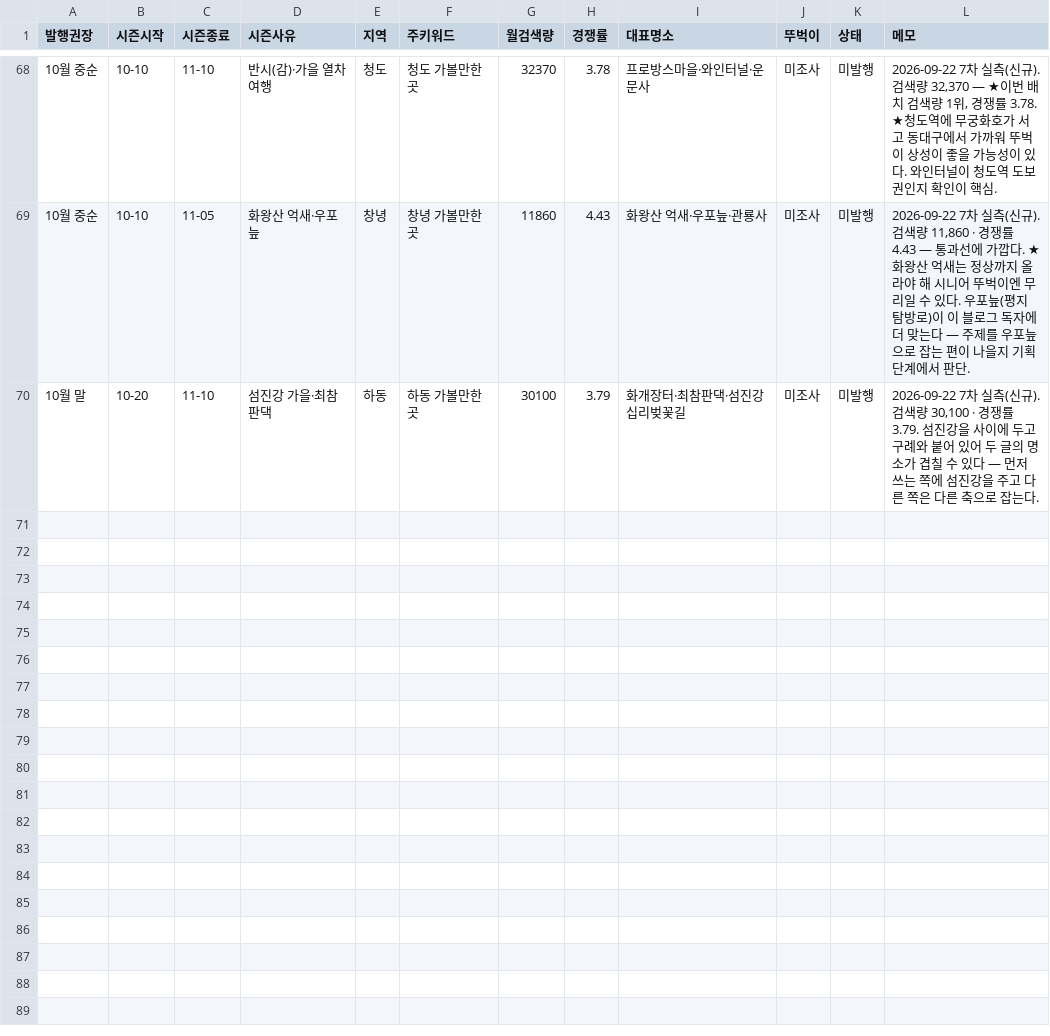
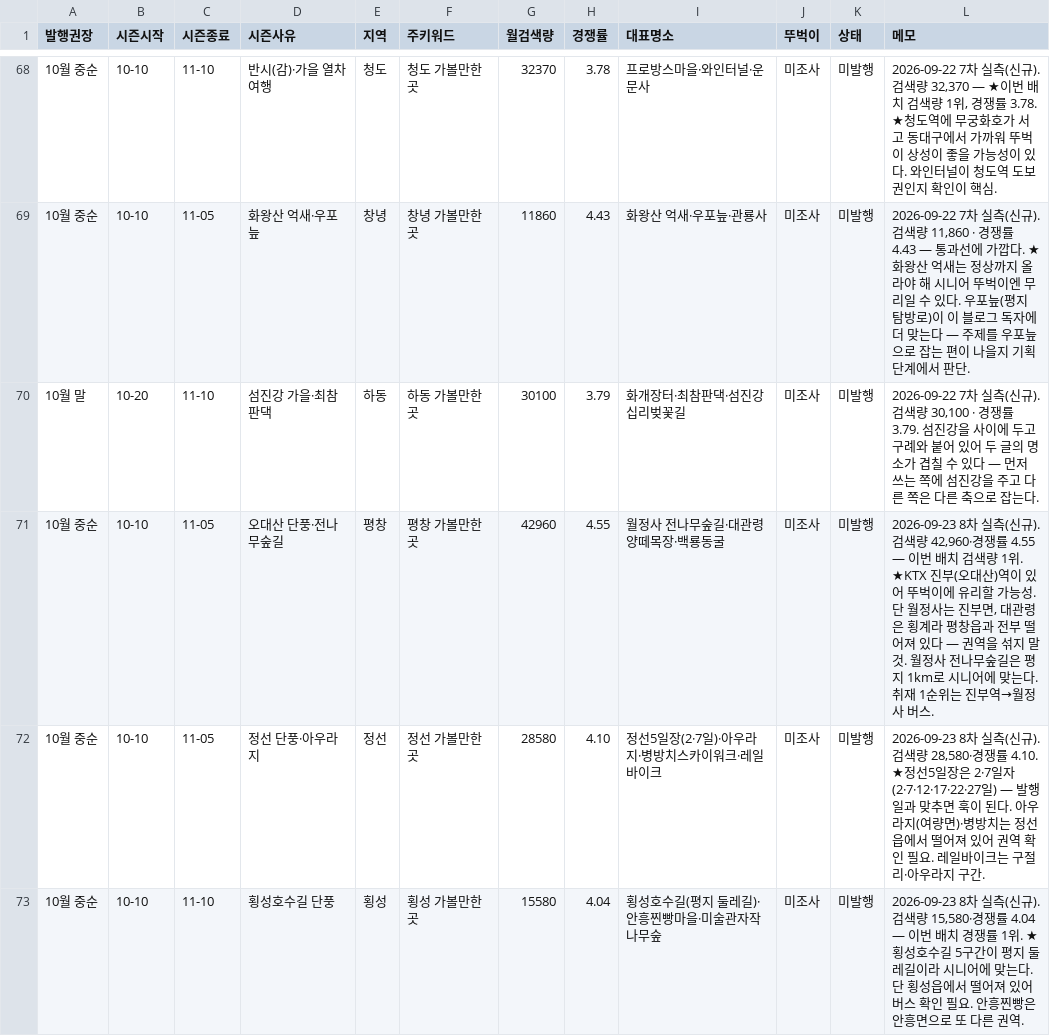
Before and after one commit to e8393111-cloud/blogspot, a TSV file: .claude/travel-calendar/calendar.tsv, drawn as a sheet; only a part is shown, gaps mark what is left out; the diff names each change by its address in the sheet, - before the commit and + after, or states it on an @@ line.

```diff
--- a/.claude/travel-calendar/calendar.tsv
+++ b/.claude/travel-calendar/calendar.tsv
+row 71: 10월 중순 | 10-10 | 11-05 | 오대산 단풍·전나무숲길 | 평창 | 평창 가볼만한곳 | 42960 | 4.55 | 월정사 전나무숲길·대관령 양떼목장·백룡동굴 | 미조사 | 미발행 | 2026-09-23 8차 실측(신규). 검색량 42,960·경쟁률 4.55 — 이번 배치 검색량 1위. ★KTX 진부(오대산)역이 있어 뚜벅이에 유리할 가능성. 단 월정사는 진부면, 대관령은 횡계라 평창읍과 전부 떨어져 있다 — 권역을 섞지 말 것. 월정사 전나무숲길은 평지 1km로 시니어에 맞는다. 취재 1순위는 진부역→월정사 버스.
+row 72: 10월 중순 | 10-10 | 11-05 | 정선 단풍·아우라지 | 정선 | 정선 가볼만한곳 | 28580 | 4.10 | 정선5일장(2·7일)·아우라지·병방치스카이워크·레일바이크 | 미조사 | 미발행 | 2026-09-23 8차 실측(신규). 검색량 28,580·경쟁률 4.10. ★정선5일장은 2·7일자(2·7·12·17·22·27일) — 발행일과 맞추면 훅이 된다. 아우라지(여량면)·병방치는 정선읍에서 떨어져 있어 권역 확인 필요. 레일바이크는 구절리·아우라지 구간.
+row 73: 10월 중순 | 10-10 | 11-10 | 횡성호수길 단풍 | 횡성 | 횡성 가볼만한곳 | 15580 | 4.04 | 횡성호수길(평지 둘레길)·안흥찐빵마을·미술관자작나무숲 | 미조사 | 미발행 | 2026-09-23 8차 실측(신규). 검색량 15,580·경쟁률 4.04 — 이번 배치 경쟁률 1위. ★횡성호수길 5구간이 평지 둘레길이라 시니어에 맞는다. 단 횡성읍에서 떨어져 있어 버스 확인 필요. 안흥찐빵은 안흥면으로 또 다른 권역.
```
Also changed, not shown: 2 other files.
